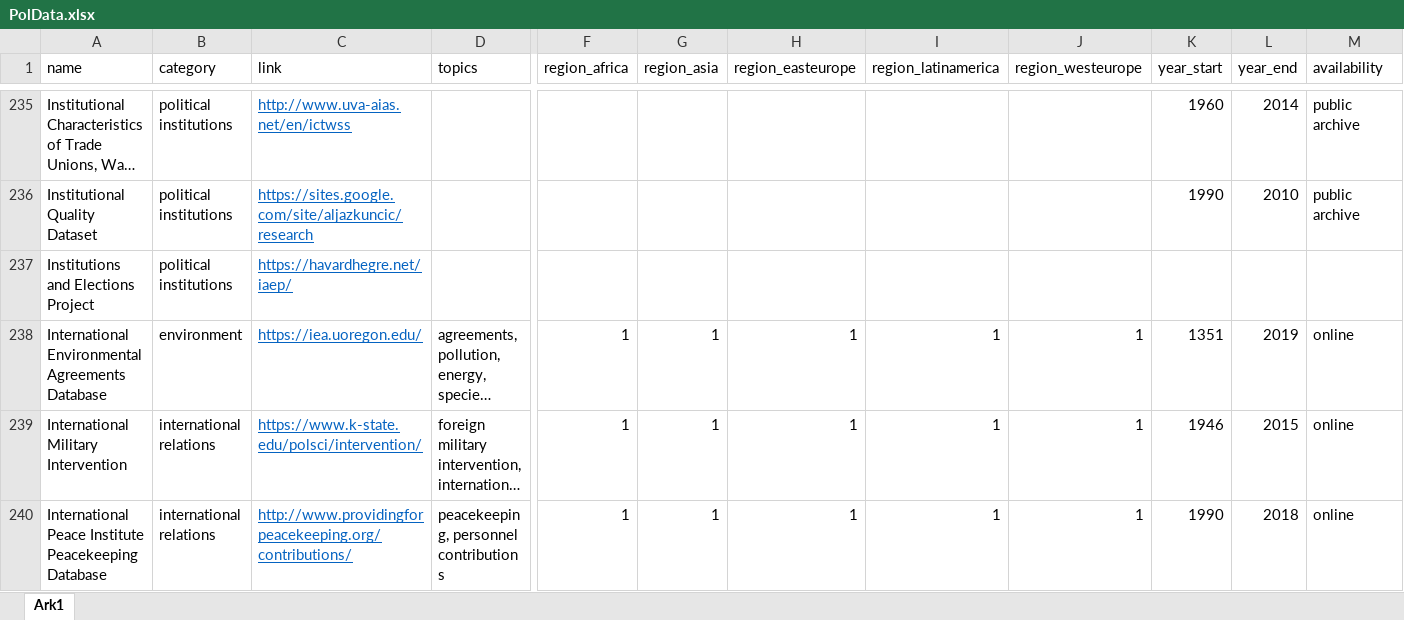
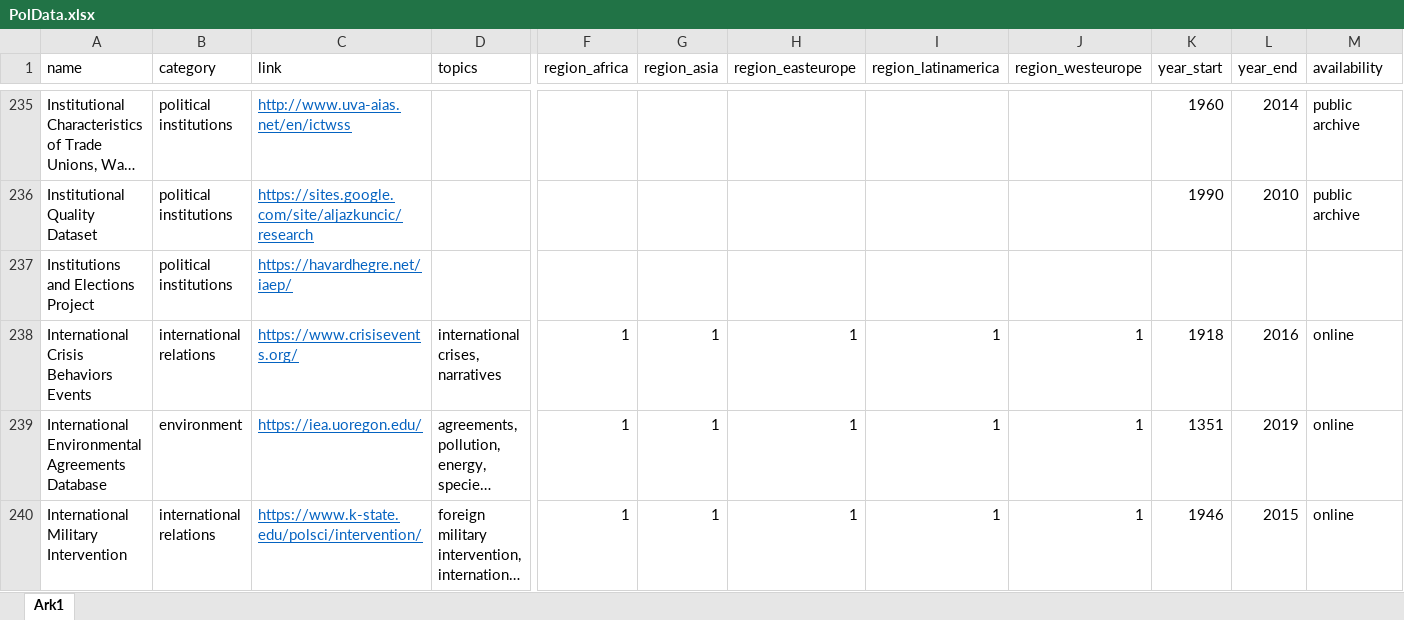
Before and after one commit to erikgahner/PolData, an Excel workbook: PolData.xlsx, sheet Ark1, drawn as a sheet; only a part is shown, gaps mark what is left out; the shorter side is filled out with more unchanged rows; long unchanged cells end in …; values as stored, in another font and other column widths than the file's, no borders; rows hold the shown columns only; the diff names each change by its address in the sheet, - before the commit and + after, or states it on an @@ line.

Commit message:
add 'International Crisis Behaviors Events'

```diff
--- a/PolData.xlsx (sheet Ark1)
+++ b/PolData.xlsx (sheet Ark1)
+row 238: International Crisis Behaviors Events | international relations | https://www.crisisevents.org/ | international crises, narratives | 1 | 1 | 1 | 1 | 1 | 1918 | 2016 | online
```
Also changed, not shown: 2 other files.
